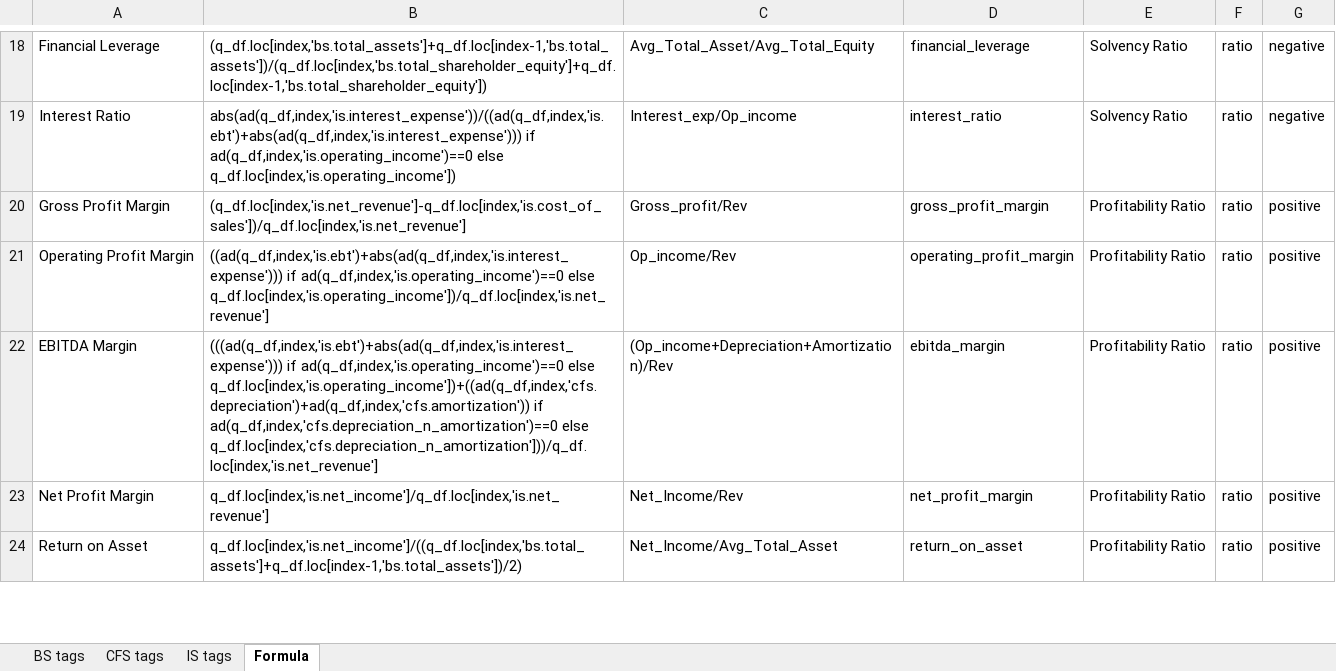
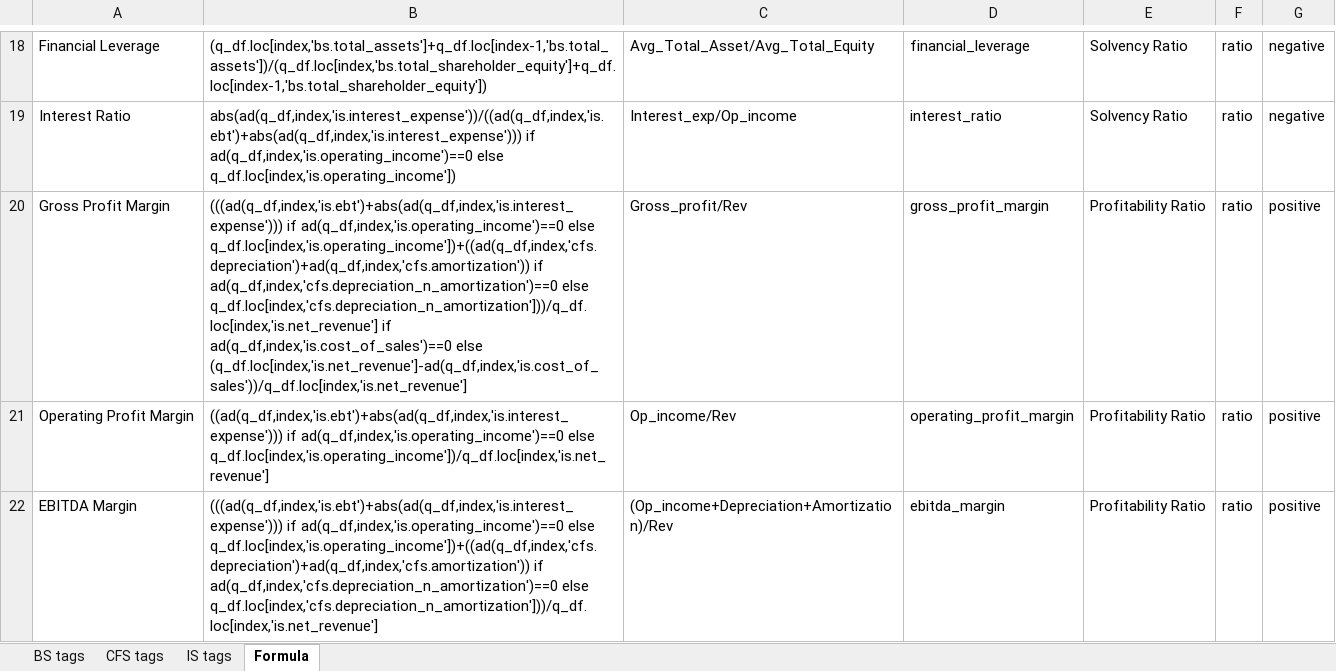
Before and after one commit to hellotaoworld/valuation_engine, an Excel workbook: Valuation_Engine_Mapping.xlsx, sheet Formula, drawn as a sheet; only a part is shown, gaps mark what is left out; the shorter side is filled out with more unchanged rows; values as stored, in another font and other column widths than the file's, no borders; the diff names each change by its address in the sheet, - before the commit and + after, or states it on an @@ line.

Commit message:
Update Valuation_Engine_Mapping.xlsx

```diff
--- a/Valuation_Engine_Mapping.xlsx (sheet Formula)
+++ b/Valuation_Engine_Mapping.xlsx (sheet Formula)
-B20: (q_df.loc[index,'is.net_revenue']-q_df.loc[index,'is.cost_of_sales'])/q_df.loc[index,'is.net_revenue']
+B20: (((ad(q_df,index,'is.ebt')+abs(ad(q_df,index,'is.interest_expense'))) if ad(q_df,index,'is.operating_income')==0 else q_df.loc[index,'is.operating_income'])+((ad(q_df,index,'cfs.depreciation')+ad(q_df,index,'cfs.amortization')) if ad(q_df,index,'cfs.depreciation_n_amortization')==0 else q_df.loc[index,'cfs.depreciation_n_amortization']))/q_df.loc[index,'is.net_revenue'] if ad(q_df,index,'is.cost_of_sales')==0 else (q_df.loc[index,'is.net_revenue']-ad(q_df,index,'is.cost_of_sales'))/q_df.loc[index,'is.net_revenue']
```
